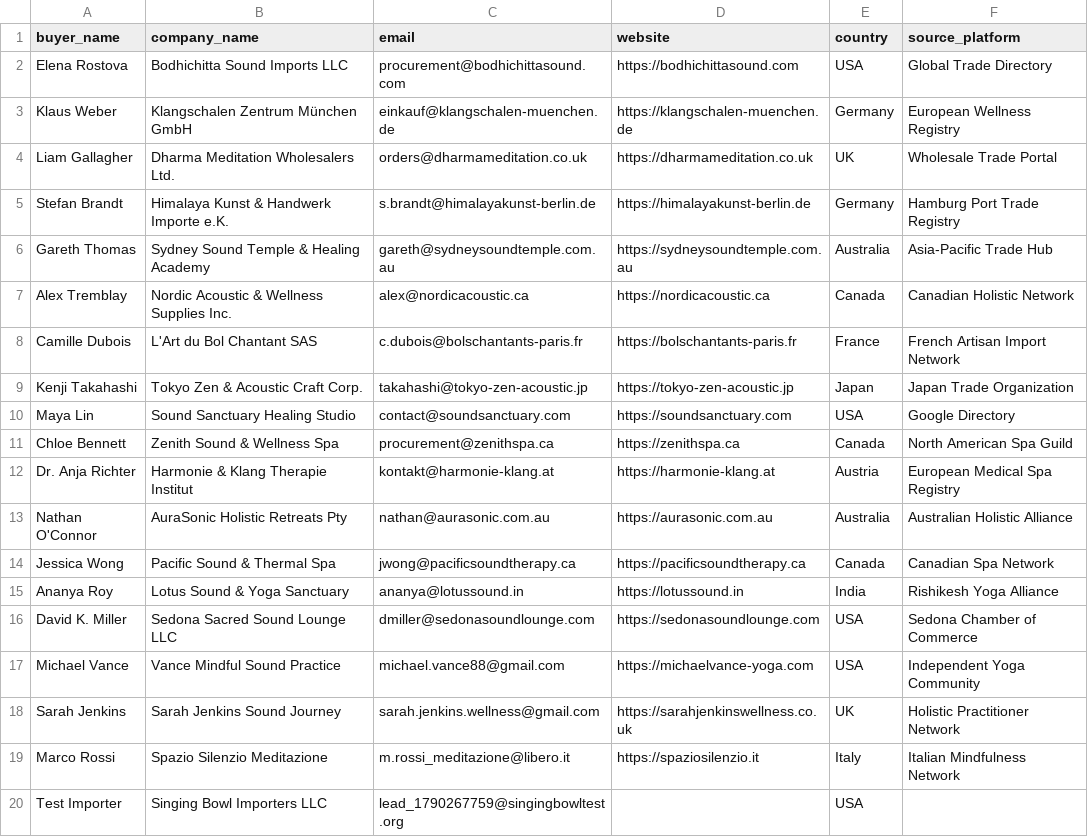
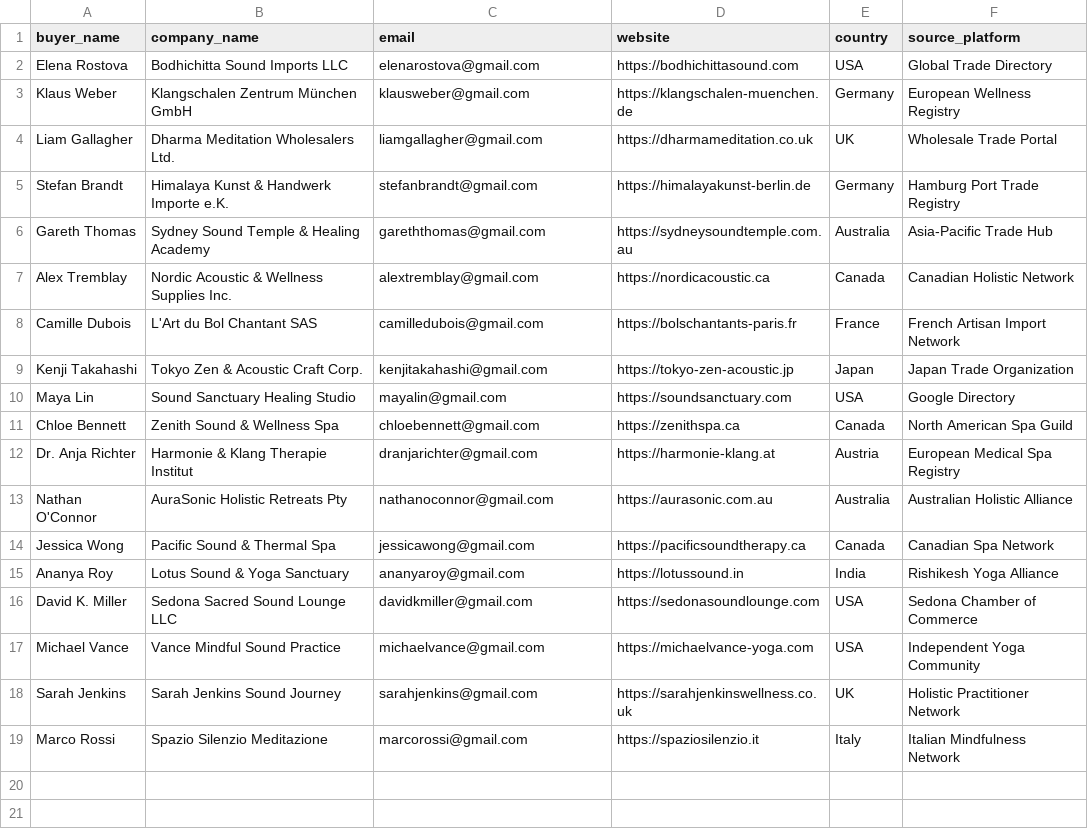
Before and after one commit to Entangled-mind/export-automation, a CSV file: data/buyers.csv, drawn as a sheet.

```diff
--- a/data/buyers.csv
+++ b/data/buyers.csv
@@ -1,20 +1,19 @@
 buyer_name,company_name,email,website,country,source_platform
-Elena Rostova,Bodhichitta Sound Imports LLC,procurement@bodhichittasound.com,https://bodhichittasound.com,USA,Global Trade Directory
-Klaus Weber,Klangschalen Zentrum München GmbH,einkauf@klangschalen-muenchen.de,https://klangschalen-muenchen.de,Germany,European Wellness Registry
-Liam Gallagher,Dharma Meditation Wholesalers Ltd.,orders@dharmameditation.co.uk,https://dharmameditation.co.uk,UK,Wholesale Trade Portal
-Stefan Brandt,Himalaya Kunst & Handwerk Importe e.K.,s.brandt@himalayakunst-berlin.de,https://himalayakunst-berlin.de,Germany,Hamburg Port Trade Registry
-Gareth Thomas,Sydney Sound Temple & Healing Academy,gareth@sydneysoundtemple.com.au,https://sydneysoundtemple.com.au,Australia,Asia-Pacific Trade Hub
-Alex Tremblay,Nordic Acoustic & Wellness Supplies Inc.,alex@nordicacoustic.ca,https://nordicacoustic.ca,Canada,Canadian Holistic Network
-Camille Dubois,L'Art du Bol Chantant SAS,c.dubois@bolschantants-paris.fr,https://bolschantants-paris.fr,France,French Artisan Import Network
-Kenji Takahashi,Tokyo Zen & Acoustic Craft Corp.,takahashi@tokyo-zen-acoustic.jp,https://tokyo-zen-acoustic.jp,Japan,Japan Trade Organization
-Maya Lin,Sound Sanctuary Healing Studio,contact@soundsanctuary.com,https://soundsanctuary.com,USA,Google Directory
-Chloe Bennett,Zenith Sound & Wellness Spa,procurement@zenithspa.ca,https://zenithspa.ca,Canada,North American Spa Guild
-Dr. Anja Richter,Harmonie & Klang Therapie Institut,kontakt@harmonie-klang.at,https://harmonie-klang.at,Austria,European Medical Spa Registry
-Nathan O'Connor,AuraSonic Holistic Retreats Pty,nathan@aurasonic.com.au,https://aurasonic.com.au,Australia,Australian Holistic Alliance
-Jessica Wong,Pacific Sound & Thermal Spa,jwong@pacificsoundtherapy.ca,https://pacificsoundtherapy.ca,Canada,Canadian Spa Network
-Ananya Roy,Lotus Sound & Yoga Sanctuary,ananya@lotussound.in,https://lotussound.in,India,Rishikesh Yoga Alliance
-David K. Miller,Sedona Sacred Sound Lounge LLC,dmiller@sedonasoundlounge.com,https://sedonasoundlounge.com,USA,Sedona Chamber of Commerce
-Michael Vance,Vance Mindful Sound Practice,michael.vance88@gmail.com,https://michaelvance-yoga.com,USA,Independent Yoga Community
-Sarah Jenkins,Sarah Jenkins Sound Journey,sarah.jenkins.wellness@gmail.com,https://sarahjenkinswellness.co.uk,UK,Holistic Practitioner Network
-Marco Rossi,Spazio Silenzio Meditazione,m.rossi_meditazione@libero.it,https://spaziosilenzio.it,Italy,Italian Mindfulness Network
-Test Importer,Singing Bowl Importers LLC,lead_1790267759@singingbowltest.org,,USA,
+Elena Rostova,Bodhichitta Sound Imports LLC,elenarostova@gmail.com,https://bodhichittasound.com,USA,Global Trade Directory
+Klaus Weber,Klangschalen Zentrum München GmbH,klausweber@gmail.com,https://klangschalen-muenchen.de,Germany,European Wellness Registry
+Liam Gallagher,Dharma Meditation Wholesalers Ltd.,liamgallagher@gmail.com,https://dharmameditation.co.uk,UK,Wholesale Trade Portal
+Stefan Brandt,Himalaya Kunst & Handwerk Importe e.K.,stefanbrandt@gmail.com,https://himalayakunst-berlin.de,Germany,Hamburg Port Trade Registry
+Gareth Thomas,Sydney Sound Temple & Healing Academy,gareththomas@gmail.com,https://sydneysoundtemple.com.au,Australia,Asia-Pacific Trade Hub
+Alex Tremblay,Nordic Acoustic & Wellness Supplies Inc.,alextremblay@gmail.com,https://nordicacoustic.ca,Canada,Canadian Holistic Network
+Camille Dubois,L'Art du Bol Chantant SAS,camilledubois@gmail.com,https://bolschantants-paris.fr,France,French Artisan Import Network
+Kenji Takahashi,Tokyo Zen & Acoustic Craft Corp.,kenjitakahashi@gmail.com,https://tokyo-zen-acoustic.jp,Japan,Japan Trade Organization
+Maya Lin,Sound Sanctuary Healing Studio,mayalin@gmail.com,https://soundsanctuary.com,USA,Google Directory
+Chloe Bennett,Zenith Sound & Wellness Spa,chloebennett@gmail.com,https://zenithspa.ca,Canada,North American Spa Guild
+Dr. Anja Richter,Harmonie & Klang Therapie Institut,dranjarichter@gmail.com,https://harmonie-klang.at,Austria,European Medical Spa Registry
+Nathan O'Connor,AuraSonic Holistic Retreats Pty,nathanoconnor@gmail.com,https://aurasonic.com.au,Australia,Australian Holistic Alliance
+Jessica Wong,Pacific Sound & Thermal Spa,jessicawong@gmail.com,https://pacificsoundtherapy.ca,Canada,Canadian Spa Network
+Ananya Roy,Lotus Sound & Yoga Sanctuary,ananyaroy@gmail.com,https://lotussound.in,India,Rishikesh Yoga Alliance
+David K. Miller,Sedona Sacred Sound Lounge LLC,davidkmiller@gmail.com,https://sedonasoundlounge.com,USA,Sedona Chamber of Commerce
+Michael Vance,Vance Mindful Sound Practice,michaelvance@gmail.com,https://michaelvance-yoga.com,USA,Independent Yoga Community
+Sarah Jenkins,Sarah Jenkins Sound Journey,sarahjenkins@gmail.com,https://sarahjenkinswellness.co.uk,UK,Holistic Practitioner Network
+Marco Rossi,Spazio Silenzio Meditazione,marcorossi@gmail.com,https://spaziosilenzio.it,Italy,Italian Mindfulness Network
```
Also changed, not shown: data/activity_log.csv, data/business_buyers.csv, 31 other files.
